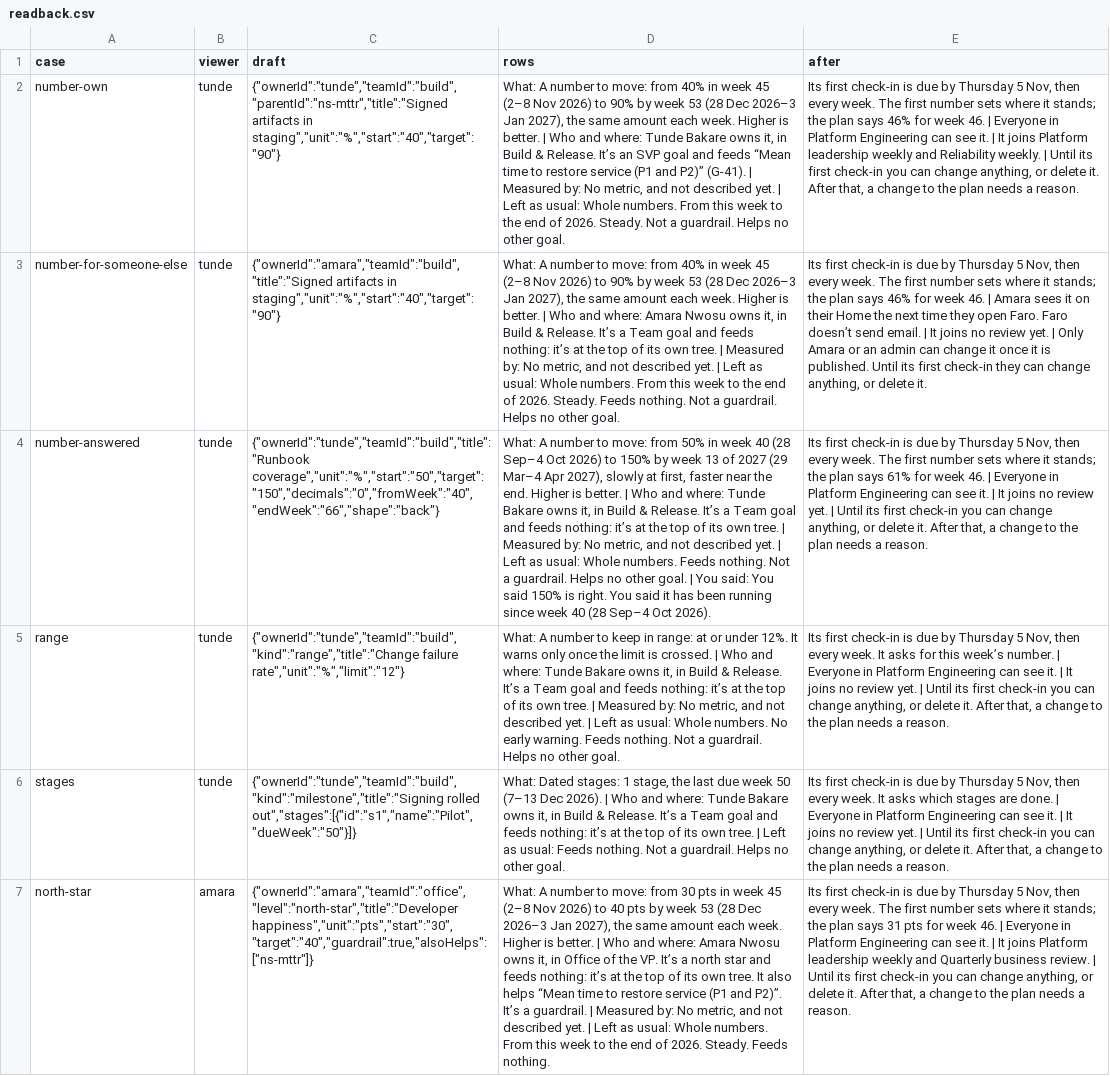
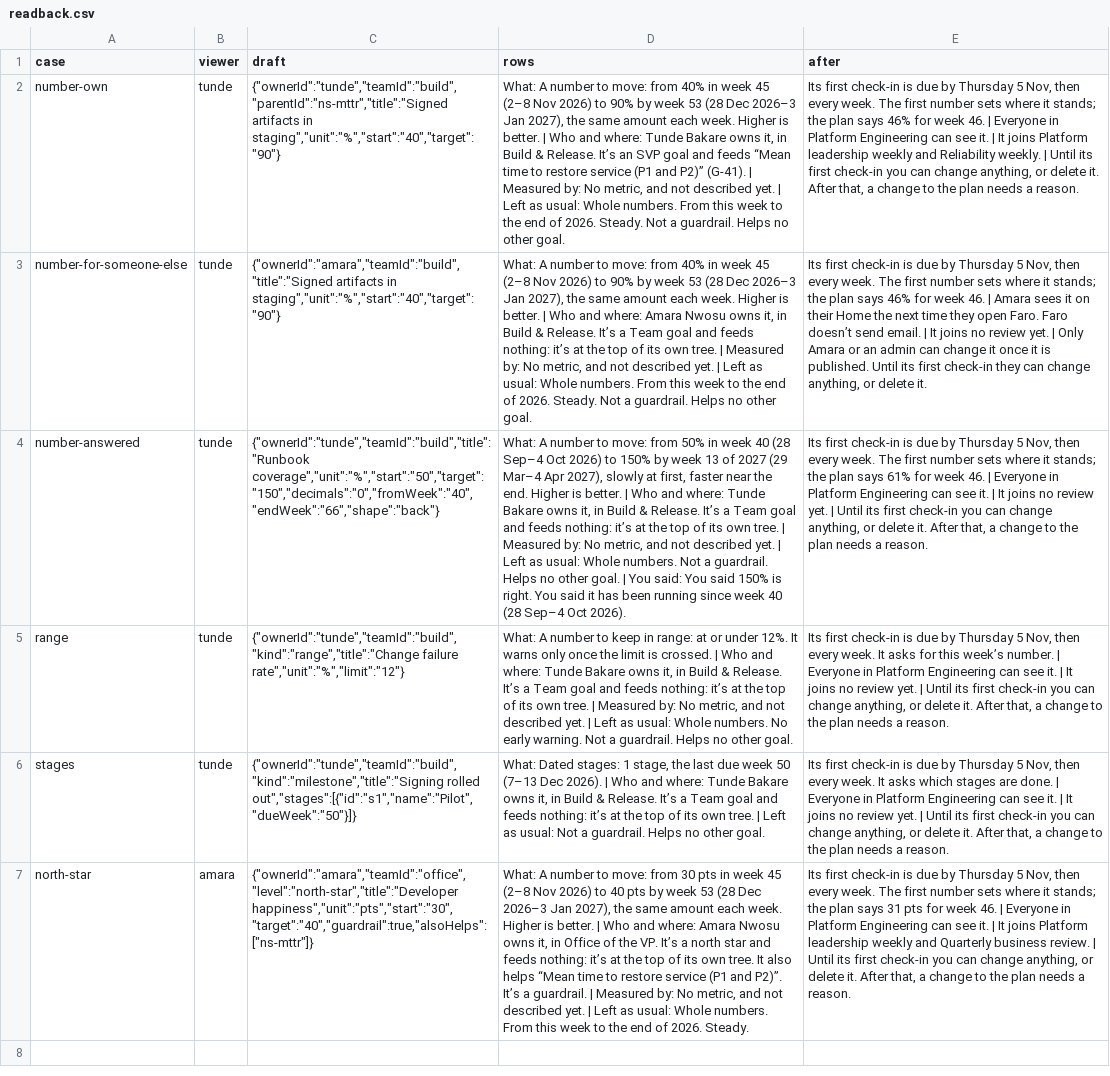
Before and after one commit to sconies/goals-app, a CSV file: spec/conformance/readback.csv, drawn as a sheet; the diff names each change by its address in the sheet, - before the commit and + after, or states it on an @@ line.

```diff
--- a/spec/conformance/readback.csv
+++ b/spec/conformance/readback.csv
-D3 (rows): …2026. Steady. Feeds nothing. Not a…
+D3 (rows): …2026. Steady. Not a…
-D4 (rows): …Whole numbers. Feeds nothing. Not a…
+D4 (rows): …Whole numbers. Not a…
-D5 (rows): …early warning. Feeds nothing. Not a…
+D5 (rows): …early warning. Not a…
-D6 (rows): …as usual: Feeds nothing. Not a…
+D6 (rows): …as usual: Not a…
-D7 (rows): …2026. Steady. Feeds nothing.
+D7 (rows): …2026. Steady.
```
Also changed, not shown: 20 other files.
